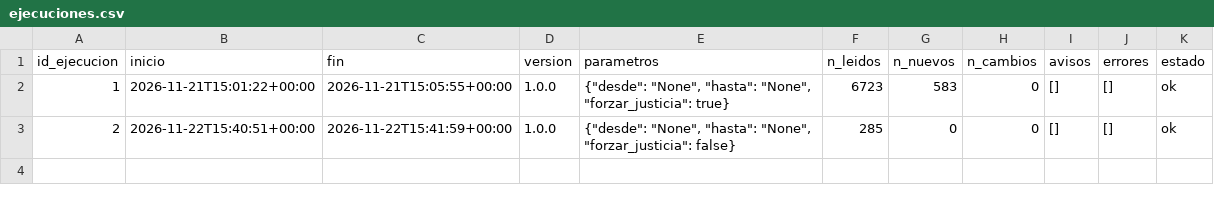
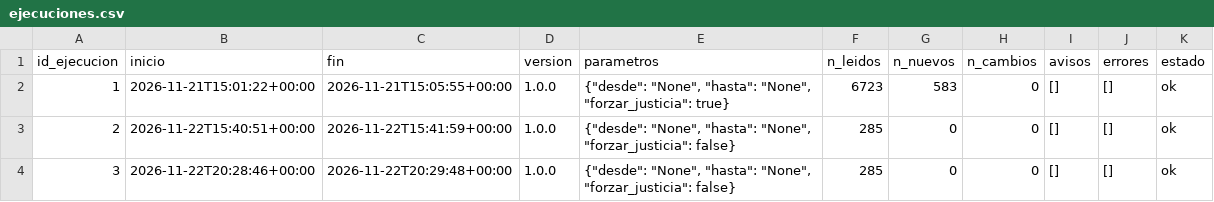
Before and after one commit to enriquesem22/sema-subastas-boe, a CSV file: datos/export/ejecuciones.csv, drawn as a sheet; the diff names each change by its address in the sheet, - before the commit and + after, or states it on an @@ line.

```diff
--- a/datos/export/ejecuciones.csv
+++ b/datos/export/ejecuciones.csv
+row 4: 3 | 2026-11-22T20:28:46+00:00 | 2026-11-22T20:29:48+00:00 | 1.0.0 | {"desde": "None", "hasta": "None", "forzar_justicia": false} | 285 | 0 | 0 | [] | [] | ok
```
Also changed, not shown: datos/export/dias_procesados.csv, 1 other file.
